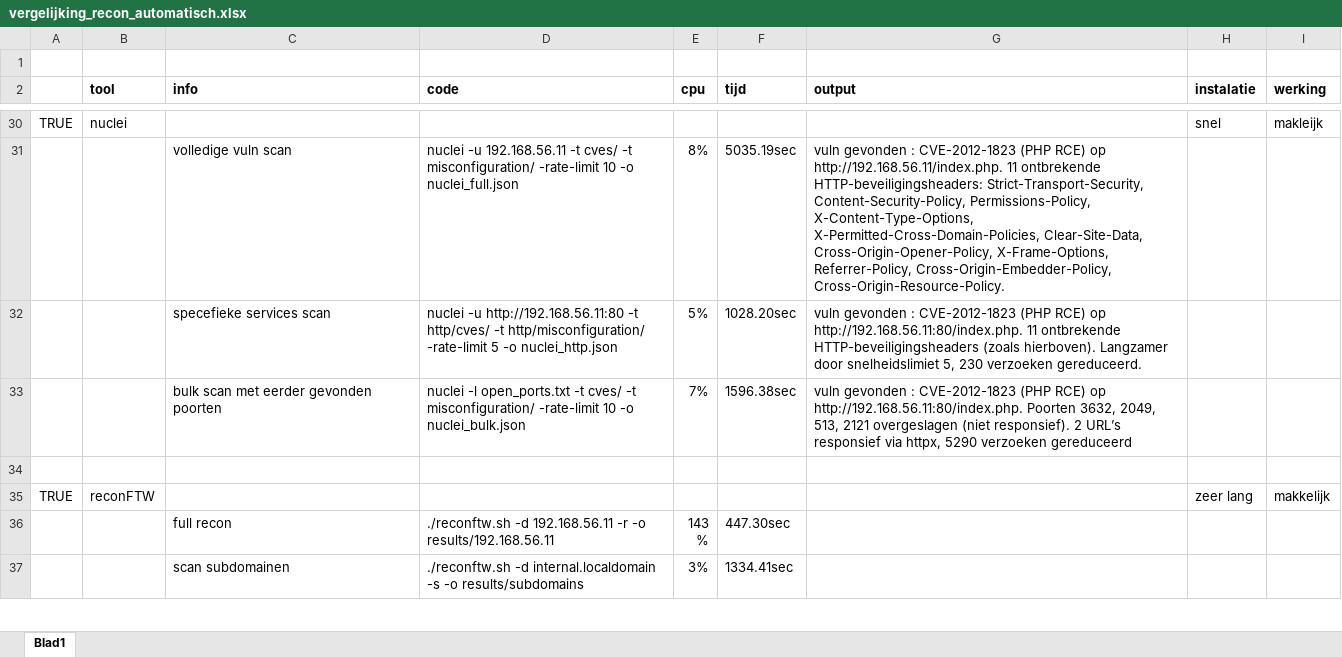
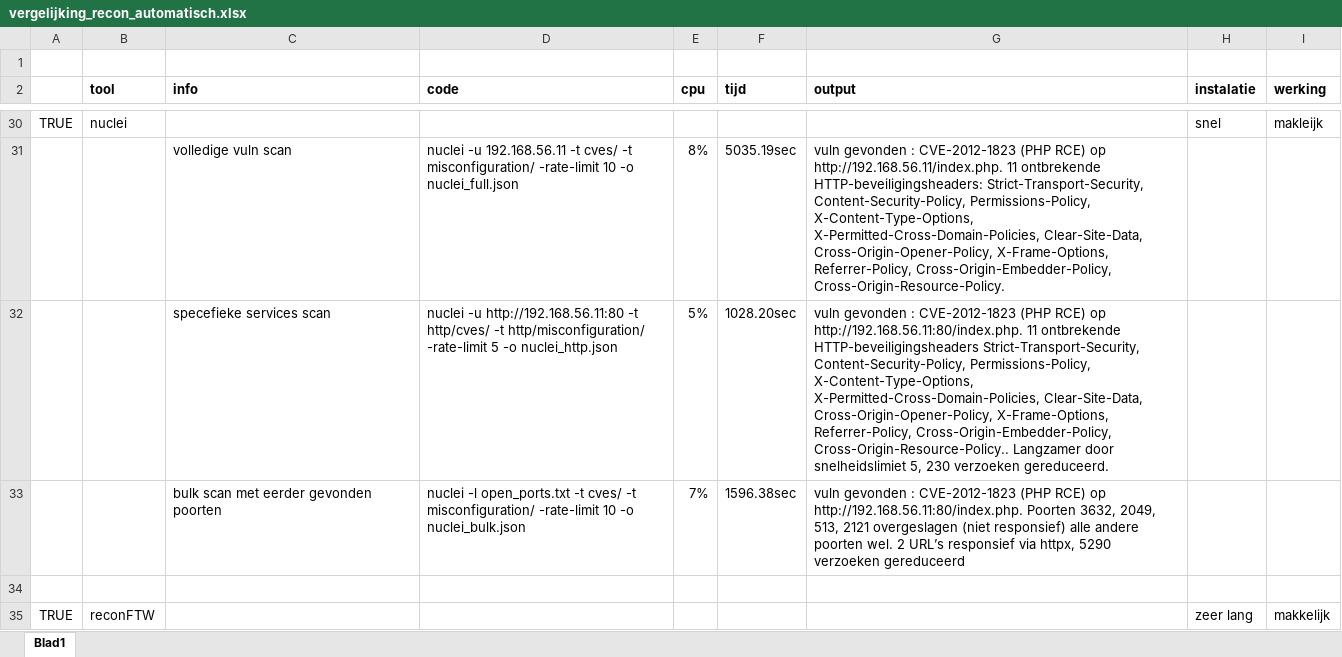
Before and after one commit to LuccaStrobbe/latex-hogent-bachproef, an Excel workbook: graphics/vergelijking_recon_automatisch.xlsx, sheet Blad1, drawn as a sheet; only a part is shown, gaps mark what is left out; the shorter side is filled out with more unchanged rows; values as stored, in another font and other column widths than the file's, no borders; the diff covers the shown part only; the diff names each change by its address in the sheet, - before the commit and + after, or states it on an @@ line.

```diff
--- a/graphics/vergelijking_recon_automatisch.xlsx (sheet Blad1)
+++ b/graphics/vergelijking_recon_automatisch.xlsx (sheet Blad1)
-G32 (output): …ontbrekende HTTP-beveiligingsheaders (zoals hierboven). Langzamer door…
+G32 (output): …ontbrekende HTTP-beveiligingsheaders Strict-Transport-Security, Content-Security-Policy, Permissions-Policy, X-Content-Type-Options, X-Permitted-Cross-Domain-Policies, Clear-Site-Data, Cross-Origin-Opener-Policy, X-Frame-Options, Referrer-Policy, Cross-Origin-Embedder-Policy, Cross-Origin-Resource-Policy.. Langzamer door…
-G33 (output): …overgeslagen (niet responsief). 2 URL’s…
+G33 (output): …overgeslagen (niet responsief) alle andere poorten wel. 2 URL’s…
```
Also changed, not shown: 1 added row, 1 removed row and 21 edited cells elsewhere in this sheet, graphics/vergelijking_recon_manueel.xlsx, 9 other files.
